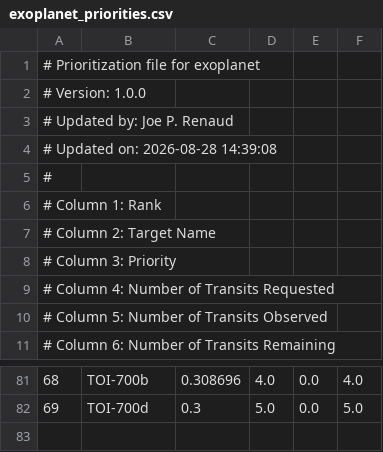
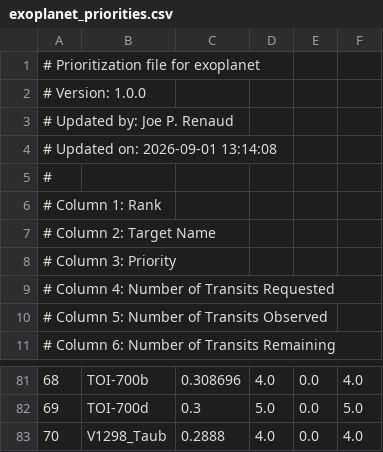
Before and after one commit to PandoraMission/PandoraTargetList, a CSV file: target_definition_files/exoplanet/exoplanet_priorities.csv, drawn as a sheet; only a part is shown, gaps mark what is left out; the diff names each change by its address in the sheet, - before the commit and + after, or states it on an @@ line.

```diff
--- a/target_definition_files/exoplanet/exoplanet_priorities.csv
+++ b/target_definition_files/exoplanet/exoplanet_priorities.csv
@@ column A renumbered in row 4 @@
+row 83: 70 | V1298_Taub | 0.2888 | 4.0 | 0.0 | 4.0
```
Also changed, not shown: target_definition_files/secondary-exoplanet/secondary-exoplanet_priorities.csv, 1 other file.
